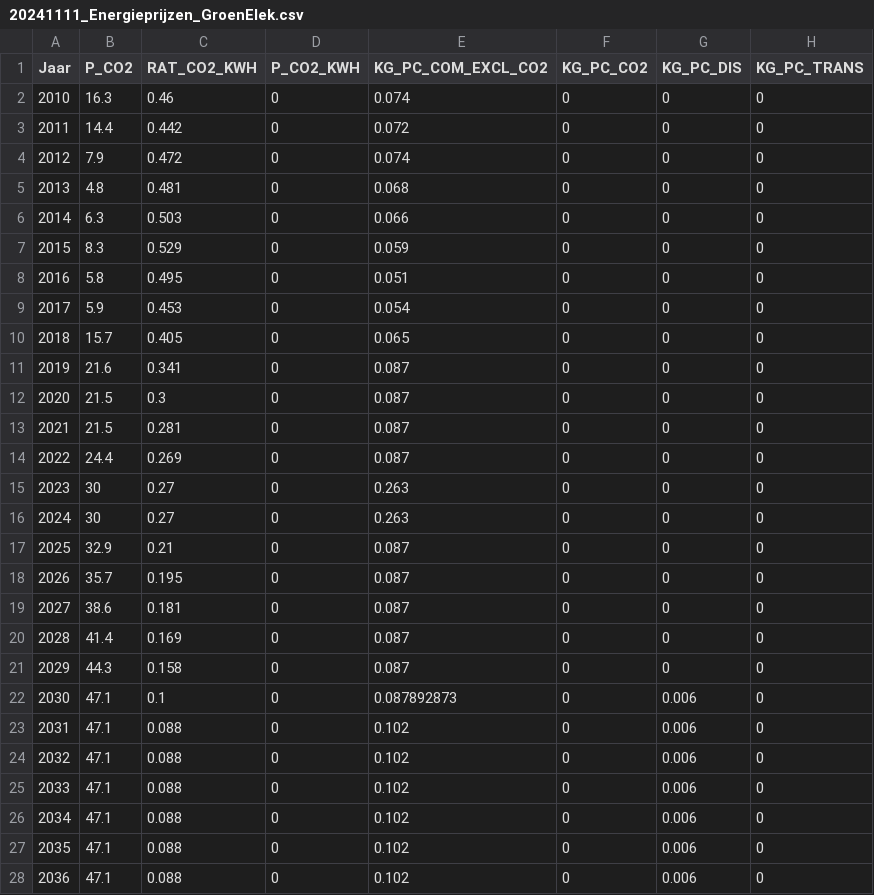
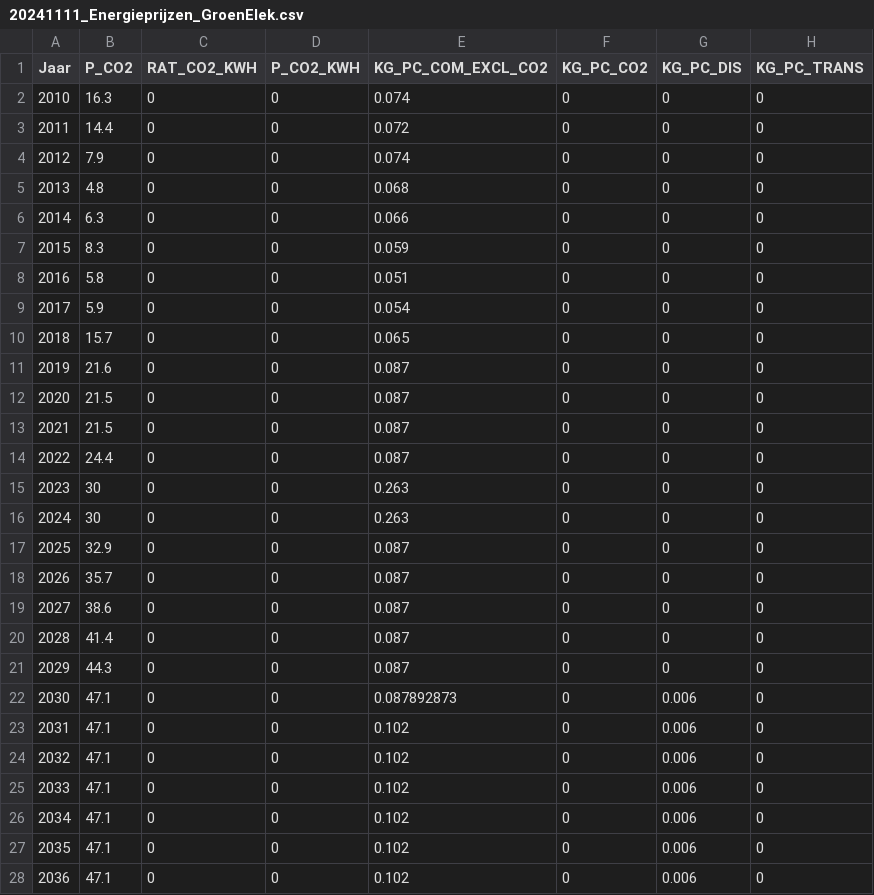
Before and after one commit to pbl-nl/model-vesta-public, a CSV file: data/20241111_Energieprijzen_GroenElek.csv, drawn as a sheet; only a part is shown; the diff covers the shown part only; the diff names each change by its address in the sheet, - before the commit and + after, or states it on an @@ line.

```diff
--- a/data/20241111_Energieprijzen_GroenElek.csv
+++ b/data/20241111_Energieprijzen_GroenElek.csv
-C2 (RAT_CO2_KWH): 0.46
+C2 (RAT_CO2_KWH): 0
-C3 (RAT_CO2_KWH): 0.442
+C3 (RAT_CO2_KWH): 0
-C4 (RAT_CO2_KWH): 0.472
+C4 (RAT_CO2_KWH): 0
-C5 (RAT_CO2_KWH): 0.481
+C5 (RAT_CO2_KWH): 0
-C6 (RAT_CO2_KWH): 0.503
+C6 (RAT_CO2_KWH): 0
-C7 (RAT_CO2_KWH): 0.529
+C7 (RAT_CO2_KWH): 0
-C8 (RAT_CO2_KWH): 0.495
+C8 (RAT_CO2_KWH): 0
-C9 (RAT_CO2_KWH): 0.453
+C9 (RAT_CO2_KWH): 0
-C10 (RAT_CO2_KWH): 0.405
+C10 (RAT_CO2_KWH): 0
-C11 (RAT_CO2_KWH): 0.341
+C11 (RAT_CO2_KWH): 0
-C12 (RAT_CO2_KWH): 0.3
+C12 (RAT_CO2_KWH): 0
-C13 (RAT_CO2_KWH): 0.281
+C13 (RAT_CO2_KWH): 0
-C14 (RAT_CO2_KWH): 0.269
+C14 (RAT_CO2_KWH): 0
-C15:C16 (RAT_CO2_KWH): 0.27
+C15:C16 (RAT_CO2_KWH): 0
-C17 (RAT_CO2_KWH): 0.21
+C17 (RAT_CO2_KWH): 0
-C18 (RAT_CO2_KWH): 0.195
+C18 (RAT_CO2_KWH): 0
-C19 (RAT_CO2_KWH): 0.181
+C19 (RAT_CO2_KWH): 0
-C20 (RAT_CO2_KWH): 0.169
+C20 (RAT_CO2_KWH): 0
-C21 (RAT_CO2_KWH): 0.158
+C21 (RAT_CO2_KWH): 0
-C22 (RAT_CO2_KWH): 0.1
+C22 (RAT_CO2_KWH): 0
-C23:C28 (RAT_CO2_KWH): 0.088
+C23:C28 (RAT_CO2_KWH): 0
```
Also changed, not shown: 44 edited cells elsewhere in this file, data/20241111_Energieprijzen_GroenGas.csv.
